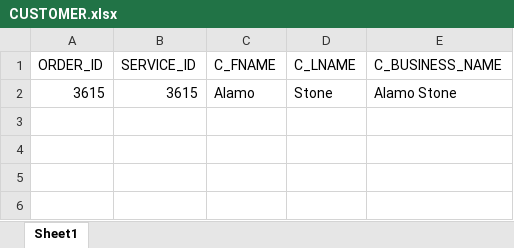
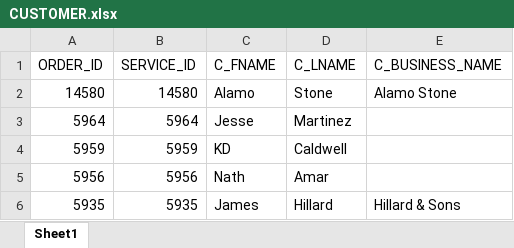
Before and after one commit to Darrian5120/CIS3365, an Excel workbook: CreateScripts/Darrian/Records/CUSTOMER.xlsx, sheet Sheet1, drawn as a sheet; values as stored, in another font and other column widths than the file's, no borders; the diff names each change by its address in the sheet, - before the commit and + after, or states it on an @@ line.

Commit message:
Update CUSTOMER.xlsx

```diff
--- a/CreateScripts/Darrian/Records/CUSTOMER.xlsx (sheet Sheet1)
+++ b/CreateScripts/Darrian/Records/CUSTOMER.xlsx (sheet Sheet1)
-A2 (ORDER_ID): 3615
+A2 (ORDER_ID): 14580
-B2 (SERVICE_ID): 3615
+B2 (SERVICE_ID): 14580
+row 3: 5964 | 5964 | Jesse | Martinez
+row 4: 5959 | 5959 | KD | Caldwell
+row 5: 5956 | 5956 | Nath | Amar
+row 6: 5935 | 5935 | James | Hillard | Hillard & Sons
```
